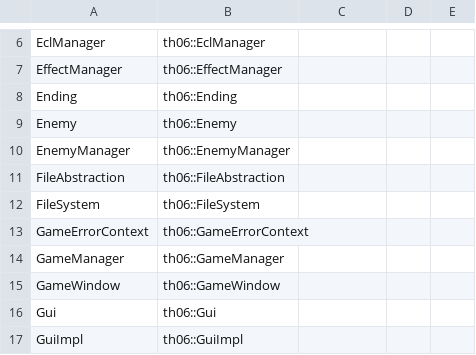
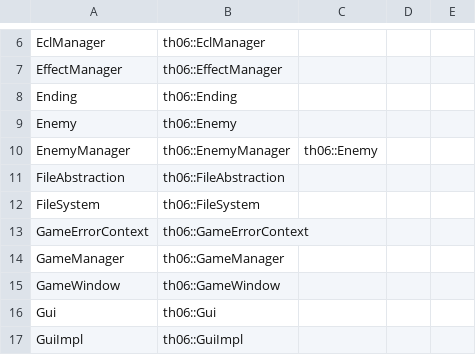
Before and after one commit to happyhavoc/th06, a CSV file: config/ghidra_ns_to_obj.csv, drawn as a sheet; only a part is shown, gaps mark what is left out.

```diff
--- a/config/ghidra_ns_to_obj.csv
+++ b/config/ghidra_ns_to_obj.csv
@@ -9,3 +9,3 @@ Ending,th06::Ending
 Enemy,th06::Enemy
-EnemyManager,th06::EnemyManager
+EnemyManager,th06::EnemyManager,th06::Enemy
 FileAbstraction,th06::FileAbstraction
```
Also changed, not shown: config/implemented.csv, 1 other file.
